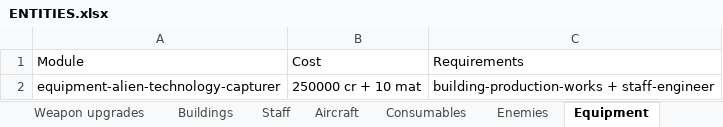
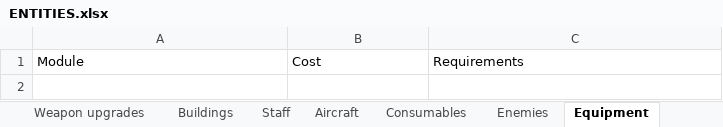
Before and after one commit to MaxVigil/Shmup, an Excel workbook: docs/ENTITIES.xlsx, sheet Equipment, drawn as a sheet; values as stored, in another font and other column widths than the file's, no borders; the diff names each change by its address in the sheet, - before the commit and + after, or states it on an @@ line.

Commit message:
feat(weapons): E3.2b — full Capturer removal; stun is the only alien-recovery path
- Catalog: blueprints/equipment sections are now empty arrays; ids.ts drops
  blueprintId.alienTechnologyCapturer + equipmentId.alienTechnologyCapturer.
- CombatScene: remove getEquippedEquipmentId callback, equippedEquipmentId field,
  and hasCapturerEquipped(); recovery gate is stun-only; the Warden "destroyed
  without recovery" ending key is renamed combat.wardenDestroyedNoRecovery.
- Store: drop the START_BLUEPRINT_RESEARCH Warden-telemetry special case.
- UI: delete the terrestrial "Programme" (research → manufacture → equip) block,
  special-equipment/preflight capturer rows, databank rows, event listeners, and
  template ids; module/blueprint name maps and report copy are now generic.
- Guidance: progression-guidance drops the blueprint/equipment kinds and routes
  workshop + telemetry directly to recovery → containment → adaptation;
  base-navigation mapping updated.
- i18n: remove ~40 dead Capturer keys from en/uk/zh.
- Save compatibility: legacy saves with old Capturer ids keep their content;
  hadCapturerProgress still derives telemetryRecorded from them (literal ids).
- Tests: rework guidance/navigation/content/blueprint-progression/loadout tests;
  remove the capturer store-cycle and telemetry-gate tests; 249 unit tests pass.
- Docs: DECISIONS #19; STATUS/PLAN E3.2b; WEAPONS_EPIC section 9 marked
  implemented; ENTITIES.md/.xlsx + BALANCE.md regenerated.

```diff
--- a/docs/ENTITIES.xlsx (sheet Equipment)
+++ b/docs/ENTITIES.xlsx (sheet Equipment)
-row 2: equipment-alien-technology-capturer | 250000 cr + 10 mat | building-production-works + staff-engineer
```
Also changed, not shown: sheet Research, 29 other files.
